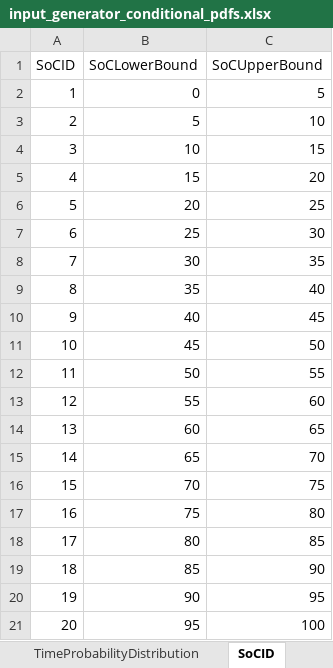
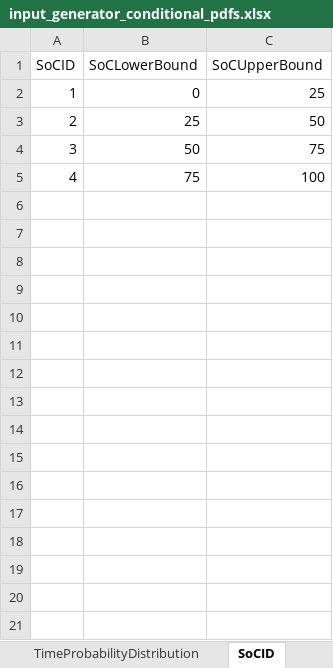
Before and after one commit to sogno-platform/datafev, an Excel workbook: src/tutorials/scenario_generation/input_generator_conditional_pdfs.xlsx, sheet SoCID, drawn as a sheet; values as stored, in another font and other column widths than the file's, no borders; the diff names each change by its address in the sheet, - before the commit and + after, or states it on an @@ line.

```diff
--- a/src/tutorials/scenario_generation/input_generator_conditional_pdfs.xlsx (sheet SoCID)
+++ b/src/tutorials/scenario_generation/input_generator_conditional_pdfs.xlsx (sheet SoCID)
-C2 (SoCUpperBound): 5
+C2 (SoCUpperBound): 25
-B3 (SoCLowerBound): 5
+B3 (SoCLowerBound): 25
-C3 (SoCUpperBound): 10
+C3 (SoCUpperBound): 50
-B4 (SoCLowerBound): 10
+B4 (SoCLowerBound): 50
-C4 (SoCUpperBound): 15
+C4 (SoCUpperBound): 75
-B5 (SoCLowerBound): 15
+B5 (SoCLowerBound): 75
-C5 (SoCUpperBound): 20
+C5 (SoCUpperBound): 100
-row 6: 5 | 20 | 25
-row 7: 6 | 25 | 30
-row 8: 7 | 30 | 35
-row 9: 8 | 35 | 40
-row 10: 9 | 40 | 45
-row 11: 10 | 45 | 50
-row 12: 11 | 50 | 55
-row 13: 12 | 55 | 60
-row 14: 13 | 60 | 65
-row 15: 14 | 65 | 70
-row 16: 15 | 70 | 75
-row 17: 16 | 75 | 80
-row 18: 17 | 80 | 85
-row 19: 18 | 85 | 90
-row 20: 19 | 90 | 95
-row 21: 20 | 95 | 100
```
Also changed, not shown: sheet SoCProbabilityDistribution, sheet TimeProbabilityDistribution, sheet TimeID, 1 other file.
